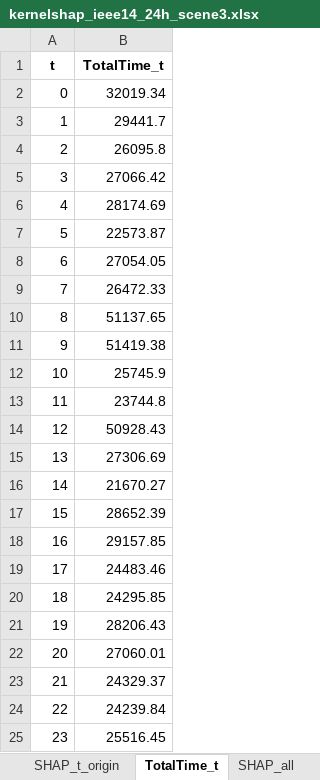
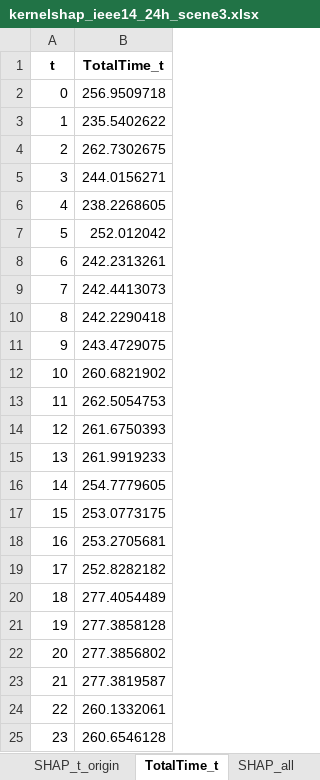
Before and after one commit to cc-sr/CR-ES, an Excel workbook: data/results/main_cases/kernelshap_ieee14_24h_scene3.xlsx, sheet TotalTime_t, drawn as a sheet; values as stored, in another font and other column widths than the file's, no borders; the diff names each change by its address in the sheet, - before the commit and + after, or states it on an @@ line.

```diff
--- a/data/results/main_cases/kernelshap_ieee14_24h_scene3.xlsx (sheet TotalTime_t)
+++ b/data/results/main_cases/kernelshap_ieee14_24h_scene3.xlsx (sheet TotalTime_t)
-B2 (TotalTime_t): 32019.34
+B2 (TotalTime_t): 256.9509718
-B3 (TotalTime_t): 29441.7
+B3 (TotalTime_t): 235.5402622
-B4 (TotalTime_t): 26095.8
+B4 (TotalTime_t): 262.7302675
-B5 (TotalTime_t): 27066.42
+B5 (TotalTime_t): 244.0156271
-B6 (TotalTime_t): 28174.69
+B6 (TotalTime_t): 238.2268605
-B7 (TotalTime_t): 22573.87
+B7 (TotalTime_t): 252.012042
-B8 (TotalTime_t): 27054.05
+B8 (TotalTime_t): 242.2313261
-B9 (TotalTime_t): 26472.33
+B9 (TotalTime_t): 242.4413073
-B10 (TotalTime_t): 51137.65
+B10 (TotalTime_t): 242.2290418
-B11 (TotalTime_t): 51419.38
+B11 (TotalTime_t): 243.4729075
-B12 (TotalTime_t): 25745.9
+B12 (TotalTime_t): 260.6821902
-B13 (TotalTime_t): 23744.8
+B13 (TotalTime_t): 262.5054753
-B14 (TotalTime_t): 50928.43
+B14 (TotalTime_t): 261.6750393
-B15 (TotalTime_t): 27306.69
+B15 (TotalTime_t): 261.9919233
-B16 (TotalTime_t): 21670.27
+B16 (TotalTime_t): 254.7779605
-B17 (TotalTime_t): 28652.39
+B17 (TotalTime_t): 253.0773175
-B18 (TotalTime_t): 29157.85
+B18 (TotalTime_t): 253.2705681
-B19 (TotalTime_t): 24483.46
+B19 (TotalTime_t): 252.8282182
-B20 (TotalTime_t): 24295.85
+B20 (TotalTime_t): 277.4054489
-B21 (TotalTime_t): 28206.43
+B21 (TotalTime_t): 277.3858128
-B22 (TotalTime_t): 27060.01
+B22 (TotalTime_t): 277.3856802
-B23 (TotalTime_t): 24329.37
+B23 (TotalTime_t): 277.3819587
-B24 (TotalTime_t): 24239.84
+B24 (TotalTime_t): 260.1332061
-B25 (TotalTime_t): 25516.45
+B25 (TotalTime_t): 260.6546128
```
Also changed, not shown: sheet SHAP_all, sheet SHAP_t_origin, sheet SHAP_t, sheet TotalTime_all, other sheet tabs, data/results/main_cases/shapley_ieee14_exact_results.xlsx, 8 other files.
